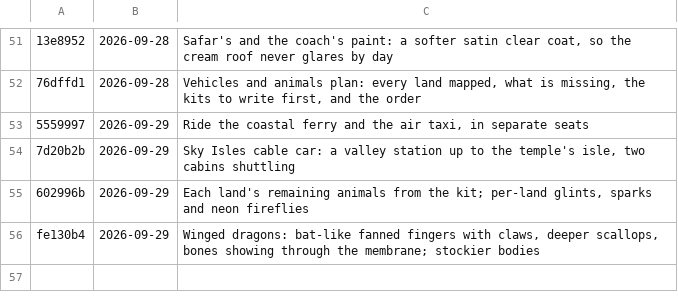
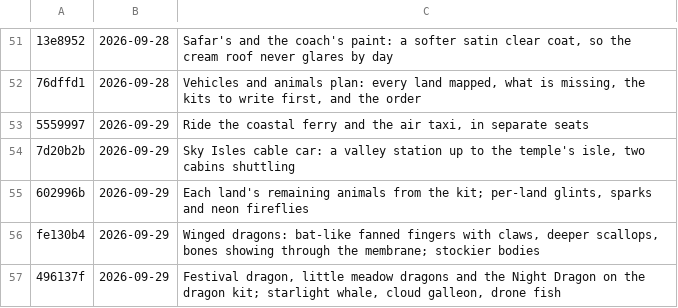
Before and after one commit to azim12086atmes-s/Golden-Thread, a TSV file: versions/list.tsv, drawn as a sheet; only a part is shown, gaps mark what is left out; the diff names each change by its address in the sheet, - before the commit and + after, or states it on an @@ line.

```diff
--- a/versions/list.tsv
+++ b/versions/list.tsv
+row 57: 496137f | 2026-09-29 | Festival dragon, little meadow dragons and the Night Dragon on the dragon kit; starlight whale, cloud galleon, drone fish
```
Also changed, not shown: 8 other files.
